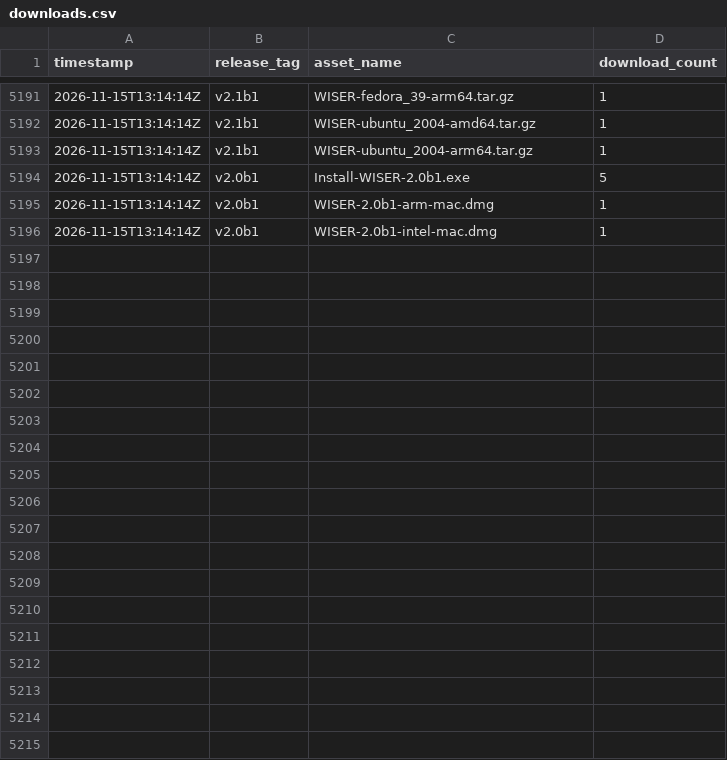
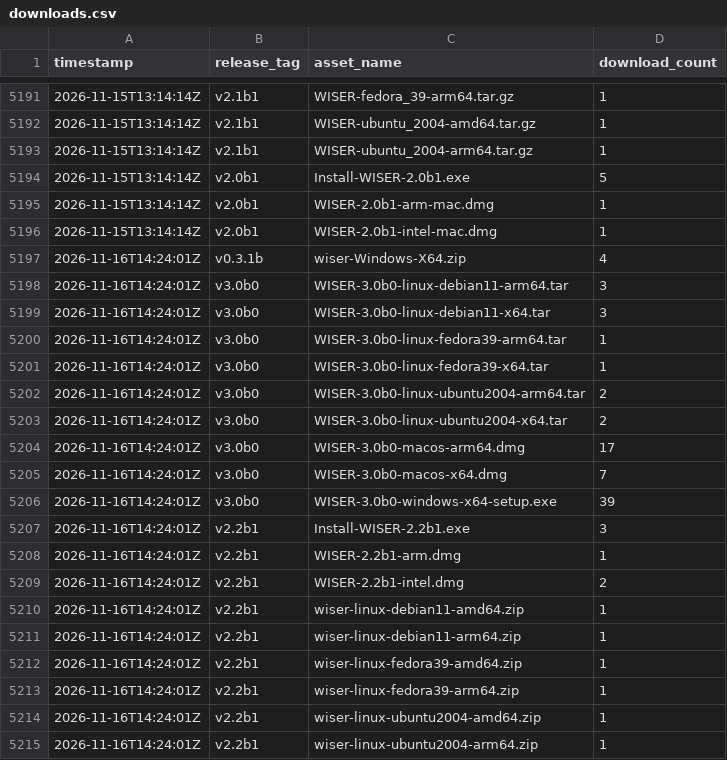
Before and after one commit to Ehlmann-research-group/WISER, a CSV file: stats/downloads.csv, drawn as a sheet; only a part is shown, gaps mark what is left out; the diff covers the shown part only.

```diff
--- a/stats/downloads.csv
+++ b/stats/downloads.csv
@@ -5196 +5196,20 @@ timestamp,release_tag,asset_name,download_count
 2026-11-15T13:14:14Z,"v2.0b1","WISER-2.0b1-intel-mac.dmg",1
+2026-11-16T14:24:01Z,"v0.3.1b","wiser-Windows-X64.zip",4
+2026-11-16T14:24:01Z,"v3.0b0","WISER-3.0b0-linux-debian11-arm64.tar",3
+2026-11-16T14:24:01Z,"v3.0b0","WISER-3.0b0-linux-debian11-x64.tar",3
+2026-11-16T14:24:01Z,"v3.0b0","WISER-3.0b0-linux-fedora39-arm64.tar",1
+2026-11-16T14:24:01Z,"v3.0b0","WISER-3.0b0-linux-fedora39-x64.tar",1
+2026-11-16T14:24:01Z,"v3.0b0","WISER-3.0b0-linux-ubuntu2004-arm64.tar",2
+2026-11-16T14:24:01Z,"v3.0b0","WISER-3.0b0-linux-ubuntu2004-x64.tar",2
+2026-11-16T14:24:01Z,"v3.0b0","WISER-3.0b0-macos-arm64.dmg",17
+2026-11-16T14:24:01Z,"v3.0b0","WISER-3.0b0-macos-x64.dmg",7
+2026-11-16T14:24:01Z,"v3.0b0","WISER-3.0b0-windows-x64-setup.exe",39
+2026-11-16T14:24:01Z,"v2.2b1","Install-WISER-2.2b1.exe",3
+2026-11-16T14:24:01Z,"v2.2b1","WISER-2.2b1-arm.dmg",1
+2026-11-16T14:24:01Z,"v2.2b1","WISER-2.2b1-intel.dmg",2
+2026-11-16T14:24:01Z,"v2.2b1","wiser-linux-debian11-amd64.zip",1
+2026-11-16T14:24:01Z,"v2.2b1","wiser-linux-debian11-arm64.zip",1
+2026-11-16T14:24:01Z,"v2.2b1","wiser-linux-fedora39-amd64.zip",1
+2026-11-16T14:24:01Z,"v2.2b1","wiser-linux-fedora39-arm64.zip",1
+2026-11-16T14:24:01Z,"v2.2b1","wiser-linux-ubuntu2004-amd64.zip",1
+2026-11-16T14:24:01Z,"v2.2b1","wiser-linux-ubuntu2004-arm64.zip",1
```
Also changed, not shown: 21 added rows elsewhere in this file.
